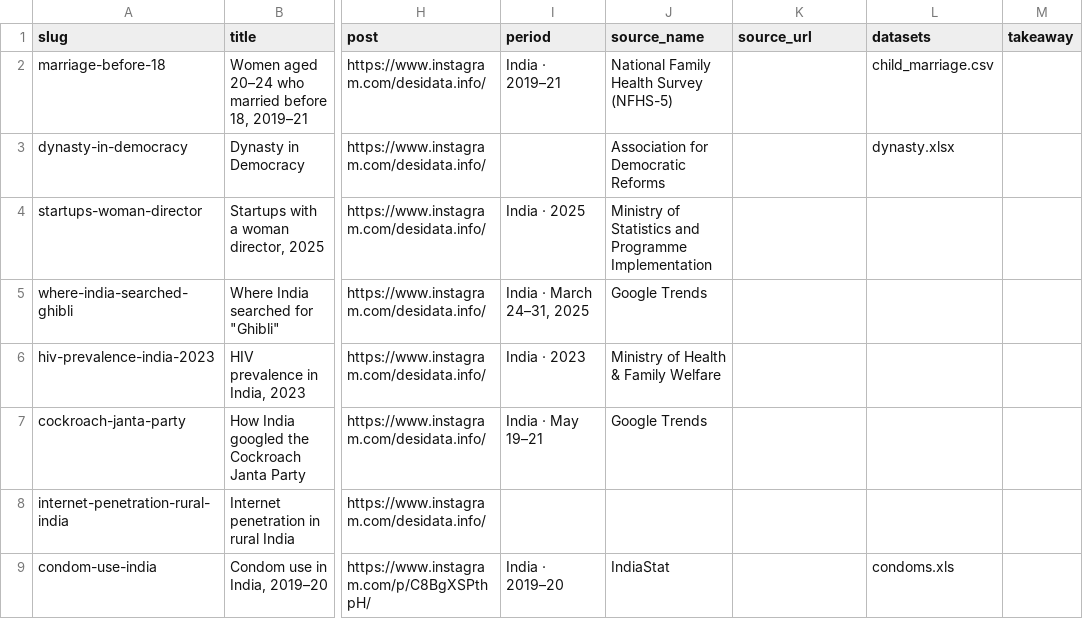
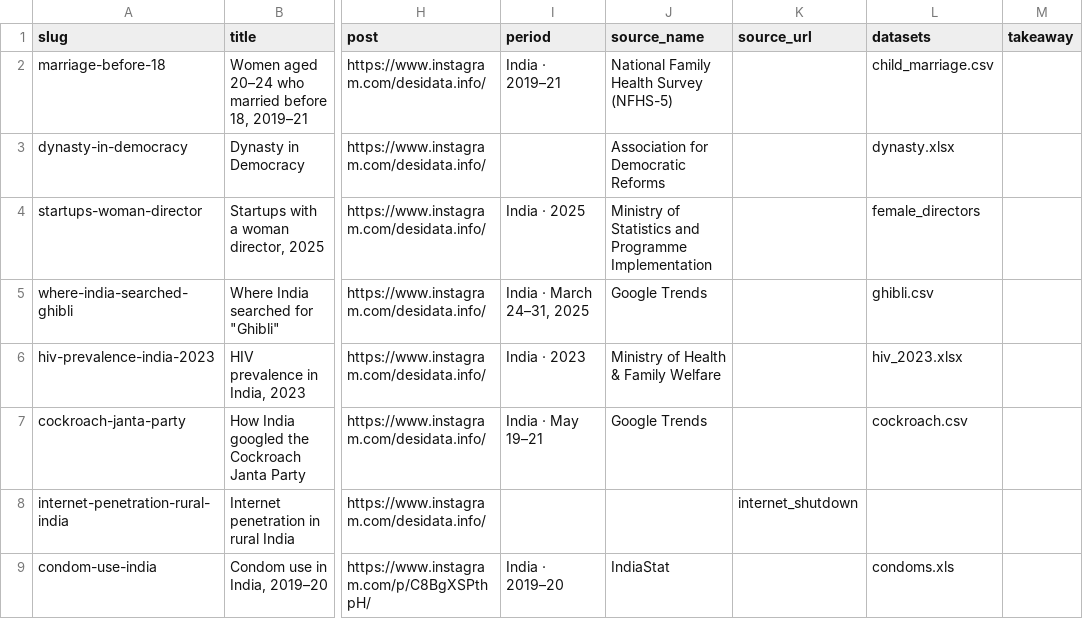
Before and after one commit to desidata/desidata.github.io, a CSV file: maps_metadata.csv, drawn as a sheet; only a part is shown, gaps mark what is left out; the diff names each change by its address in the sheet, - before the commit and + after, or states it on an @@ line.

```diff
--- a/maps_metadata.csv
+++ b/maps_metadata.csv
-L4 (datasets): (empty)
+L4 (datasets): female_directors
-L5 (datasets): (empty)
+L5 (datasets): ghibli.csv
-L6 (datasets): (empty)
+L6 (datasets): hiv_2023.xlsx
-L7 (datasets): (empty)
+L7 (datasets): cockroach.csv
-K8 (source_url): (empty)
+K8 (source_url): internet_shutdown
```
Also changed, not shown: 4 other files.
